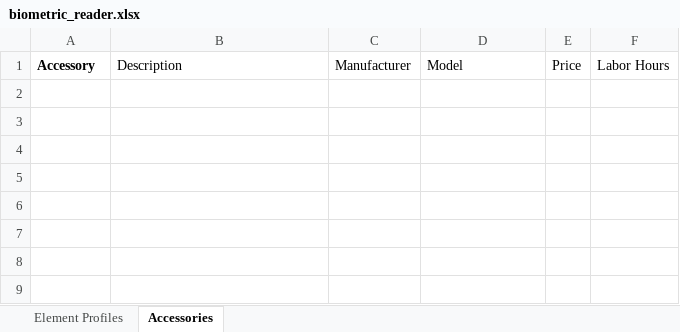
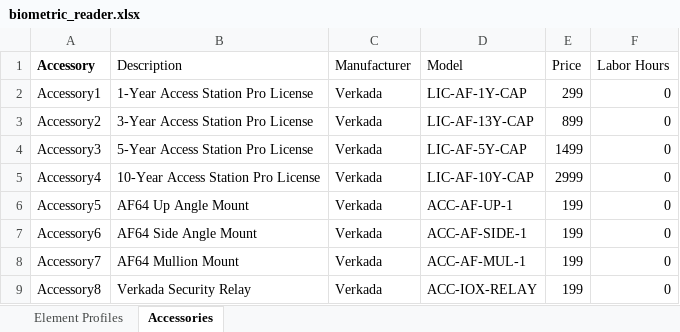
Before and after one commit to verkadase/SystemSurveyor, an Excel workbook: biometric_reader.xlsx, sheet Accessories, drawn as a sheet; values as stored, in another font and other column widths than the file's, no borders; 1 other sheet too large or unreadable and not compared; the diff names each change by its address in the sheet, - before the commit and + after, or states it on an @@ line.

```diff
--- a/biometric_reader.xlsx (sheet Accessories)
+++ b/biometric_reader.xlsx (sheet Accessories)
+row 2: Accessory1 | 1-Year Access Station Pro License | Verkada | LIC-AF-1Y-CAP | 299 | 0
+row 3: Accessory2 | 3-Year Access Station Pro License | Verkada | LIC-AF-13Y-CAP | 899 | 0
+row 4: Accessory3 | 5-Year Access Station Pro License | Verkada | LIC-AF-5Y-CAP | 1499 | 0
+row 5: Accessory4 | 10-Year Access Station Pro License | Verkada | LIC-AF-10Y-CAP | 2999 | 0
+row 6: Accessory5 | AF64 Up Angle Mount | Verkada | ACC-AF-UP-1 | 199 | 0
+row 7: Accessory6 | AF64 Side Angle Mount | Verkada | ACC-AF-SIDE-1 | 199 | 0
+row 8: Accessory7 | AF64 Mullion Mount | Verkada | ACC-AF-MUL-1 | 199 | 0
+row 9: Accessory8 | Verkada Security Relay | Verkada | ACC-IOX-RELAY | 199 | 0
```
Also changed, not shown: acs_controller.xlsx, fixed_camera.xlsx, 3 other files.
